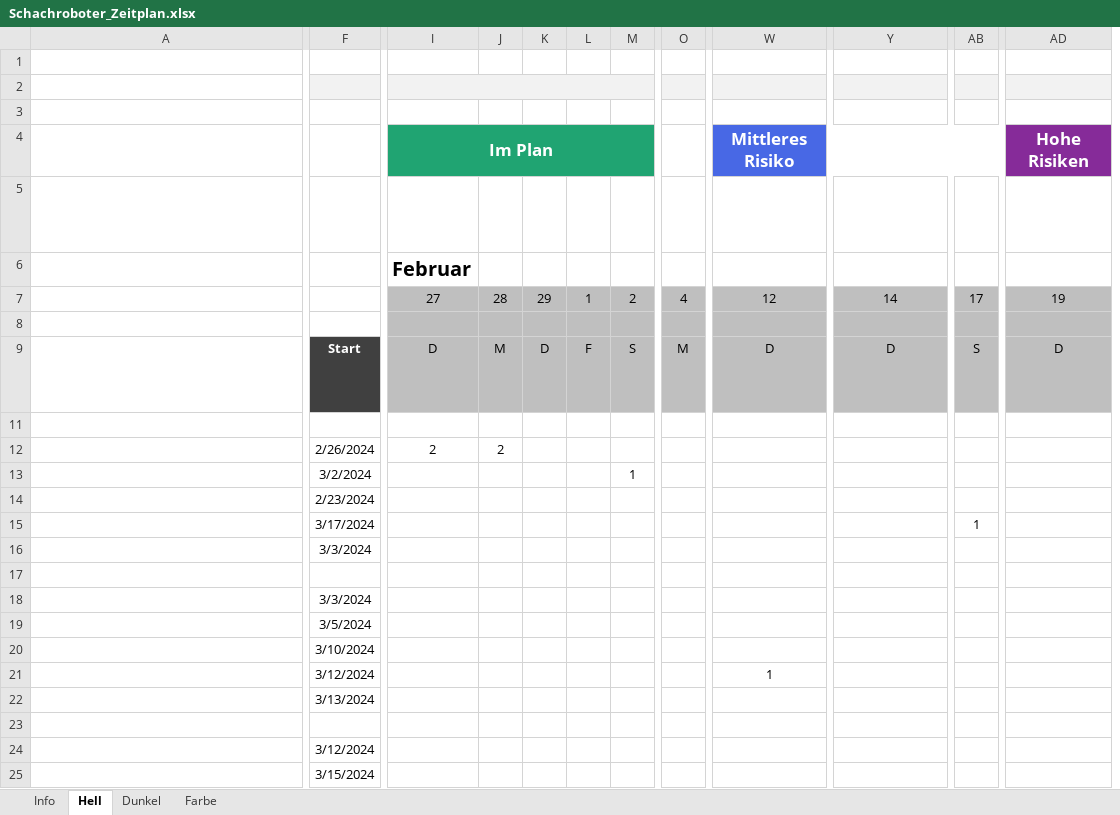
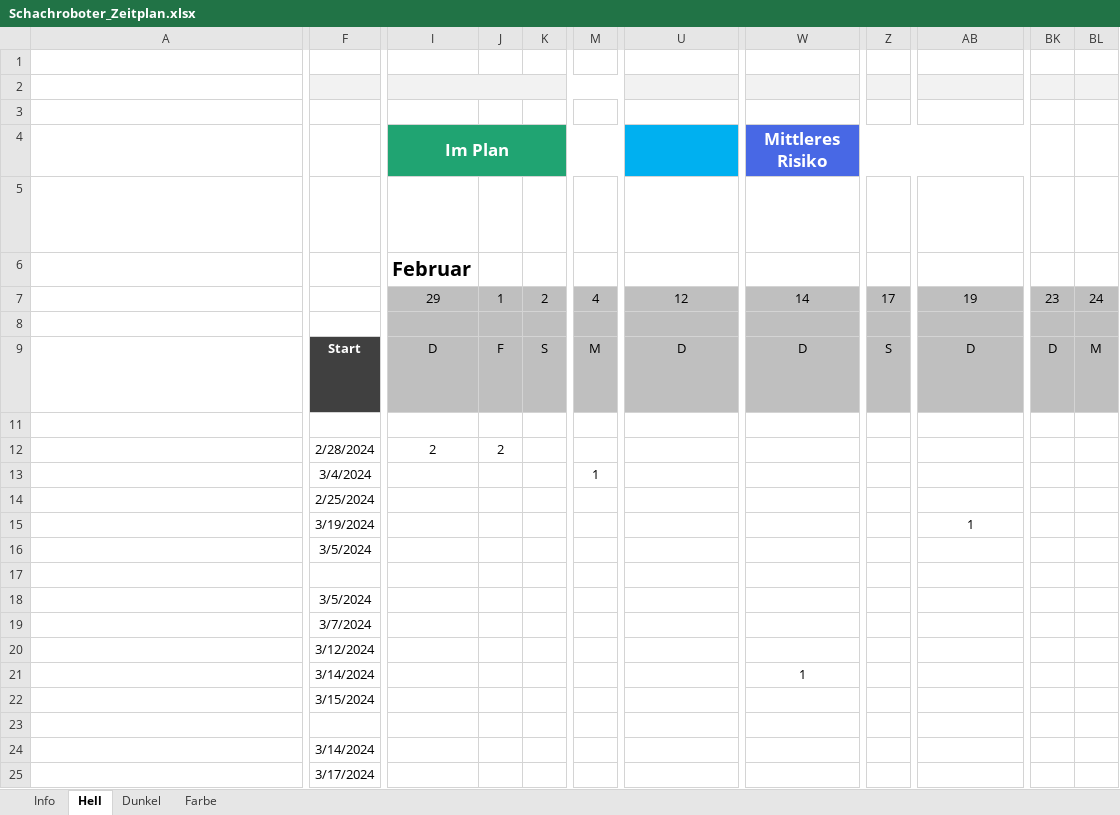
Before and after one commit to Kelimon/EntwklSchRob, an Excel workbook: Schachroboter_Zeitplan.xlsx, sheet Hell, drawn as a sheet; only a part is shown, gaps mark what is left out; long unchanged cells end in …; values as stored, in another font and other column widths than the file's, no borders; conditional formats and table styles not drawn; removed rows and columns are numbered as before the commit, all else as after; rows hold the shown columns only; the diff covers the shown part only; the diff names each change by its address in the sheet, - before the commit and + after, or states it on an @@ line.

```diff
--- a/Schachroboter_Zeitplan.xlsx (sheet Hell)
+++ b/Schachroboter_Zeitplan.xlsx (sheet Hell)
-column J, rows 7-12: 28 |  | M |  | 2
-column K, rows 7-9: 29 |  | D
+column BK, rows 7-9: 23 |  | D
+column BL, rows 7-9: 24 |  | M
-I2:N2 merged
+I2:N2 merged
-O2:T2 merged
-row 4:  |  | Im Plan |  |  |  |  |  | Mittleres Risiko |  |  | Hohe Risiken
+row 4:  |  | Im Plan |  |  |  |  | Mittleres Risiko
-row 6:  |  | Februar
+row 6:  |  | Februar
-I7: 27
+I7: 29
-F12: 2/26/2024
+F12: 2/28/2024
-J12: (empty)
+J12: 2
-F13: 3/2/2024
+F13: 3/4/2024
-K13: 1
+K13: (empty)
-M13: (empty)
+M13: 1
-F14: 2/23/2024
+F14: 2/25/2024
-F15: 3/17/2024
+F15: 3/19/2024
-Z15: 1
+Z15: (empty)
-AB15: (empty)
+AB15: 1
-F16: 3/3/2024
+F16: 3/5/2024
-F18: 3/3/2024
+F18: 3/5/2024
-F19: 3/5/2024
+F19: 3/7/2024
-F20: 3/10/2024
+F20: 3/12/2024
-F21: 3/12/2024
+F21: 3/14/2024
-U21: 1
+U21: (empty)
-W21: (empty)
+W21: 1
-F22: 3/13/2024
+F22: 3/15/2024
-F24: 3/12/2024
+F24: 3/14/2024
-F25: 3/15/2024
+F25: 3/17/2024
```
Also changed, not shown: 10 edited cells and merged cells elsewhere in this sheet, sheet Dunkel, sheet Farbe, formulas that keep their value, 2 other files.
